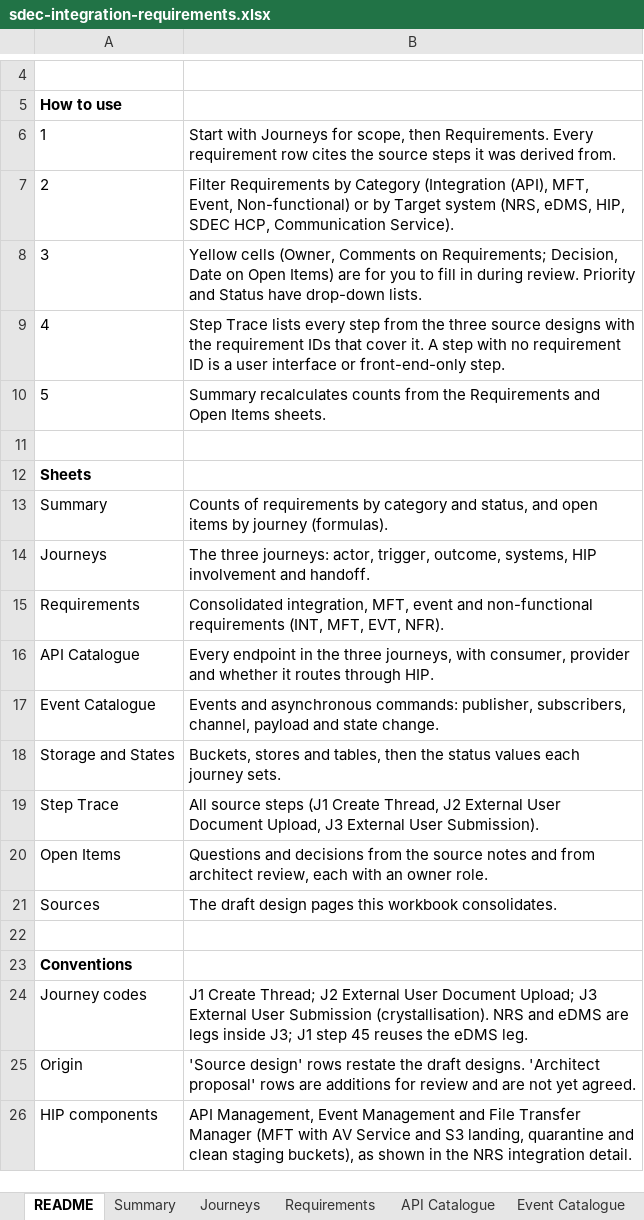
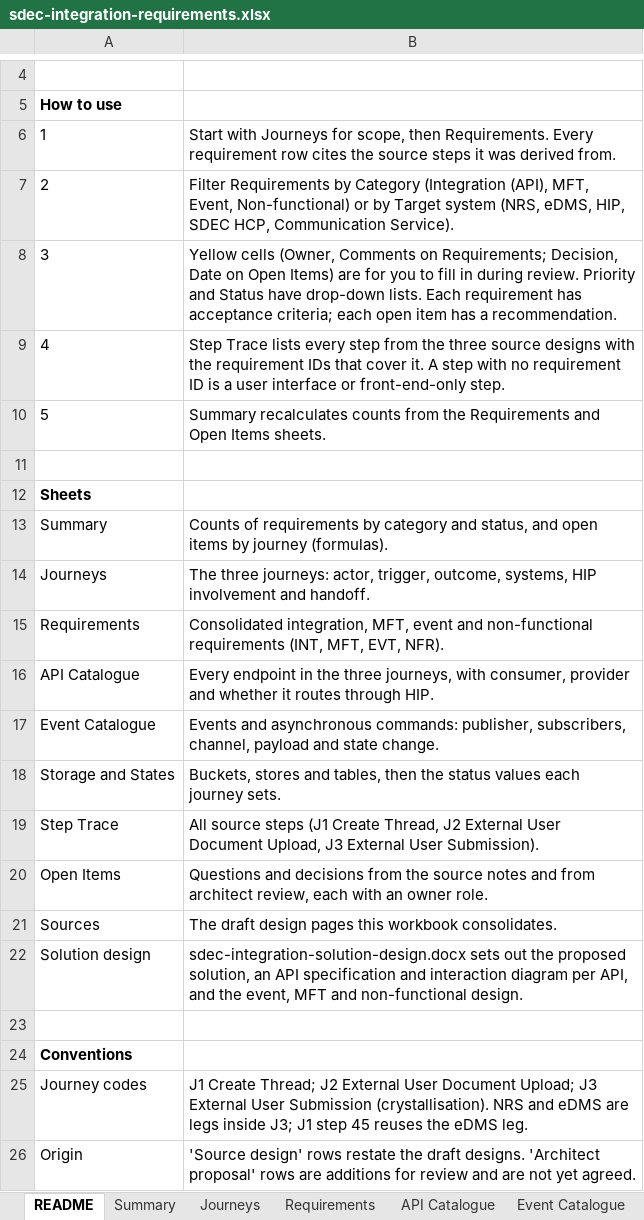
Before and after one commit to odiyo-vimo/fp, an Excel workbook: assets/sdec-integration-requirements.xlsx, sheet README, drawn as a sheet; only a part is shown, gaps mark what is left out; the shorter side is filled out with more unchanged rows; values as stored, in another font and other column widths than the file's, no borders; the diff names each change by its address in the sheet, - before the commit and + after, or states it on an @@ line.

Commit message:
SDEC integration solution design (Word) with per-API interaction diagrams; acceptance criteria and open item recommendations in workbook and page

```diff
--- a/assets/sdec-integration-requirements.xlsx (sheet README)
+++ b/assets/sdec-integration-requirements.xlsx (sheet README)
-B8: …drop-down lists.
+B8: …drop-down lists. Each requirement has acceptance criteria; each open item has a recommendation.
+row 22: Solution design | sdec-integration-solution-design.docx sets out the proposed solution, an API specification and interaction diagram per API, and the event, MFT and non-functional design.
```
Also changed, not shown: sheet Open Items, sheet Summary, sheet Requirements, formulas that keep their value, docs/sdec-integration-requirements.xlsx, 13 other files.
